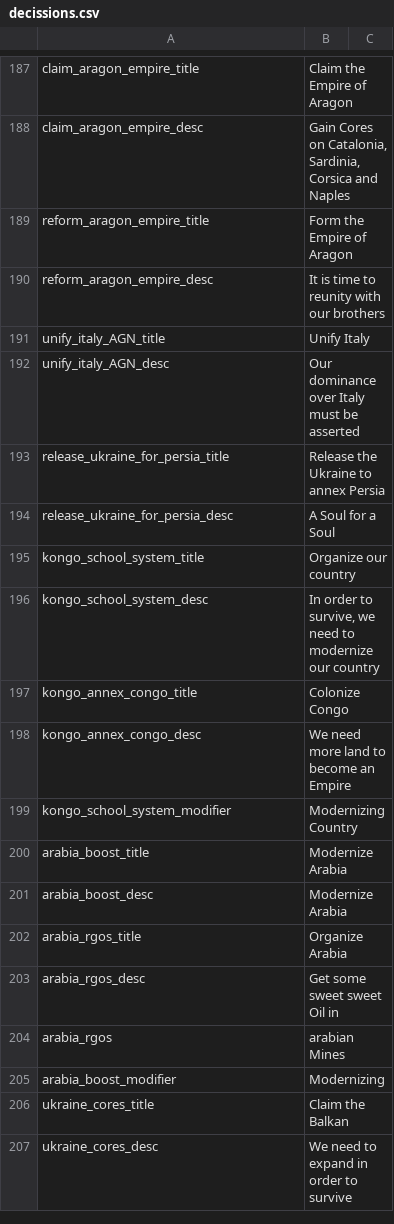
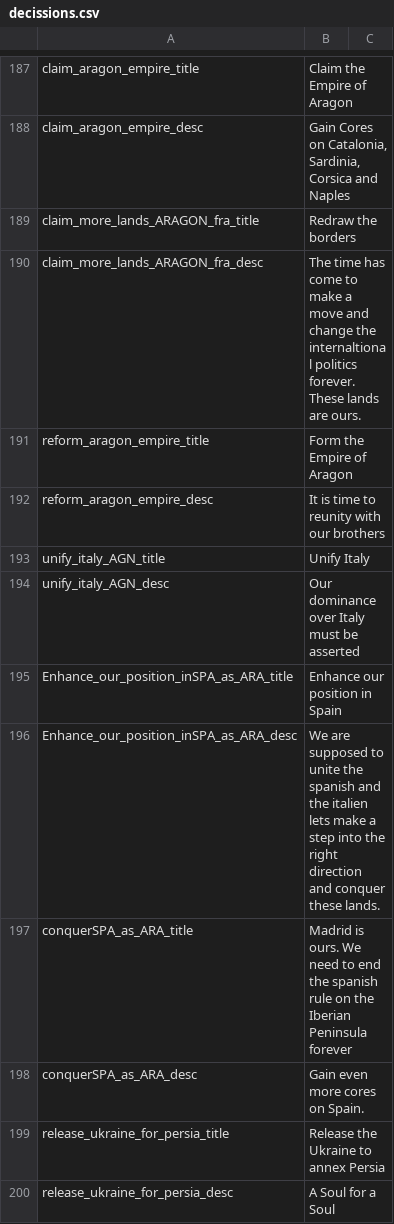
Before and after one commit to JakobRinke/Mod-of-Chaos, a CSV file: MOC/localisation/decissions.csv, drawn as a sheet; only a part is shown, gaps mark what is left out; the shorter side is filled out with more unchanged rows; the diff names each change by its address in the sheet, - before the commit and + after, or states it on an @@ line.

Commit message:
aragon update; balance patch
i wanna see an egypt claiming greece - YIKES

- i think egypt should get a buff JS

```diff
--- a/MOC/localisation/decissions.csv
+++ b/MOC/localisation/decissions.csv
+row 189: claim_more_lands_ARAGON_fra_title | Redraw the borders
+row 190: claim_more_lands_ARAGON_fra_desc | The time has come to make a move and change the internaltional politics forever. These lands are ours.
+row 195: Enhance_our_position_inSPA_as_ARA_title | Enhance our position in Spain
+row 196: Enhance_our_position_inSPA_as_ARA_desc | We are supposed to unite the spanish and the italien lets make a step into the right direction and conquer these lands.
+row 197: conquerSPA_as_ARA_title | Madrid is ours. We need to end the spanish rule on the Iberian Peninsula forever
+row 198: conquerSPA_as_ARA_desc | Gain even more cores on Spain.
```
Also changed, not shown: 3 other files.
